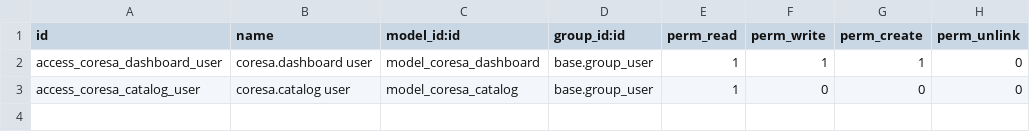
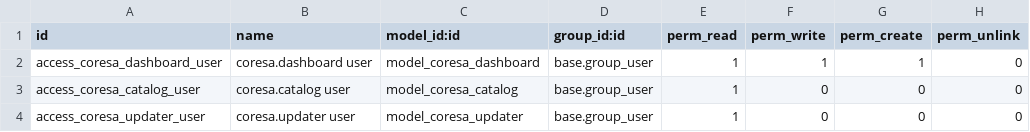
Before and after one commit to HUA-HUM/odoo.soled, a CSV file: addons/coresa_panel/security/ir.model.access.csv, drawn as a sheet; the diff names each change by its address in the sheet, - before the commit and + after, or states it on an @@ line.

```diff
--- a/addons/coresa_panel/security/ir.model.access.csv
+++ b/addons/coresa_panel/security/ir.model.access.csv
+row 4: access_coresa_updater_user | coresa.updater user | model_coresa_updater | base.group_user | 1 | 0 | 0 | 0
```
Also changed, not shown: 11 other files.
